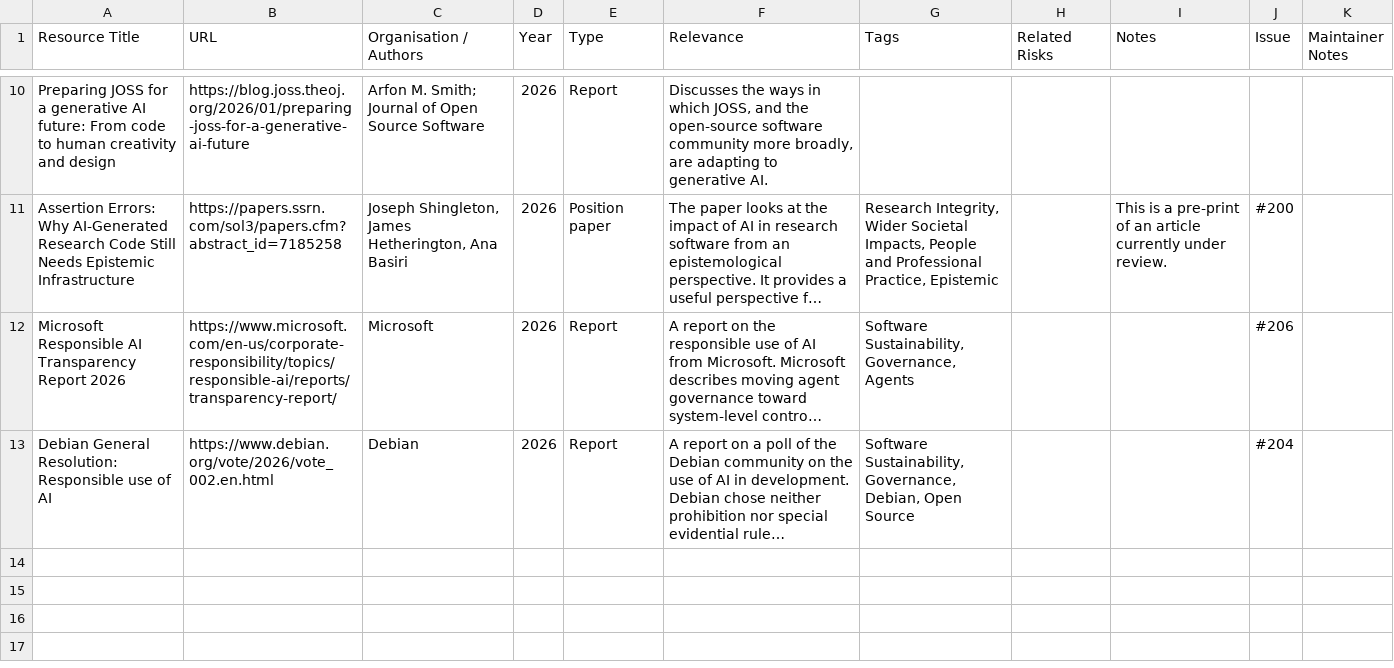
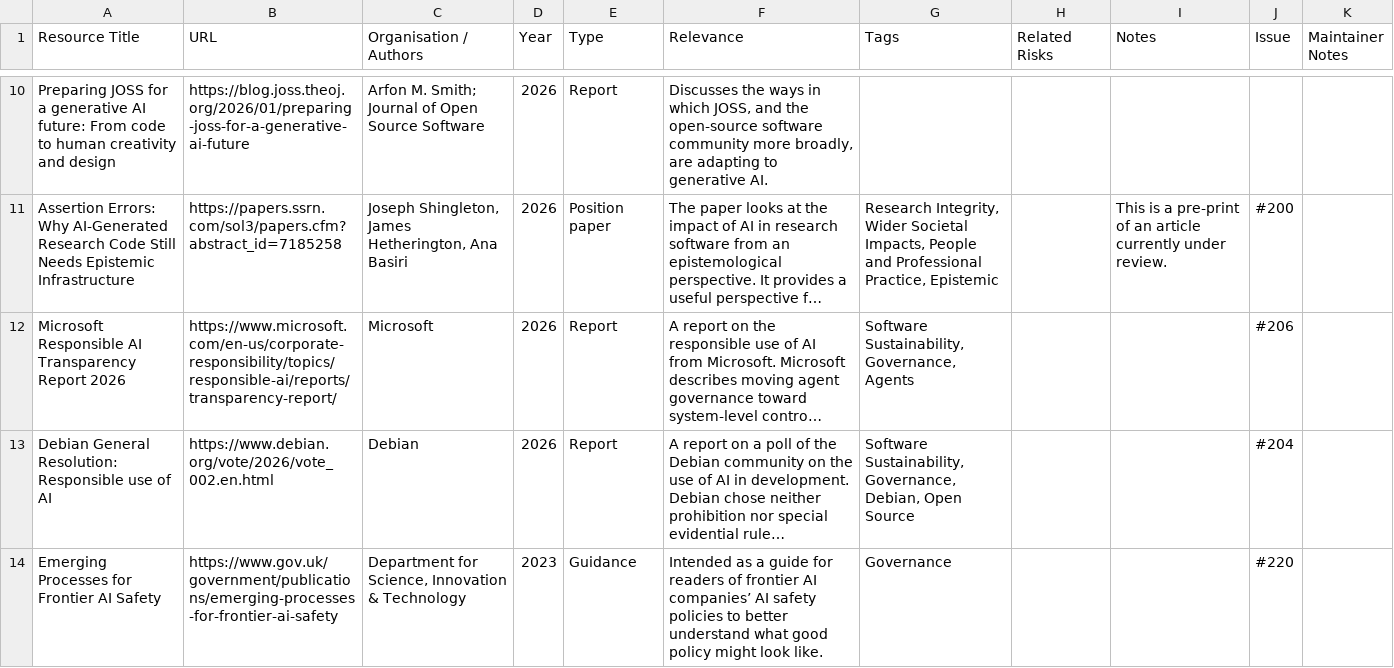
Before and after one commit to jshng-glasgow/Responsible-AI-Risk-Register, a CSV file: resources/resources.csv, drawn as a sheet; only a part is shown, gaps mark what is left out; long unchanged cells end in …; the diff names each change by its address in the sheet, - before the commit and + after, or states it on an @@ line.

```diff
--- a/resources/resources.csv
+++ b/resources/resources.csv
+row 14: Emerging Processes for Frontier AI Safety | https://www.gov.uk/government/publications/emerging-processes-for-frontier-ai-safety | Department for Science, Innovation & Technology | 2023 | Guidance | Intended as a guide for readers of frontier AI companies’ AI safety policies to better understand what good policy might look like. | Governance |  |  | #220
```
Also changed, not shown: 2 other files.
